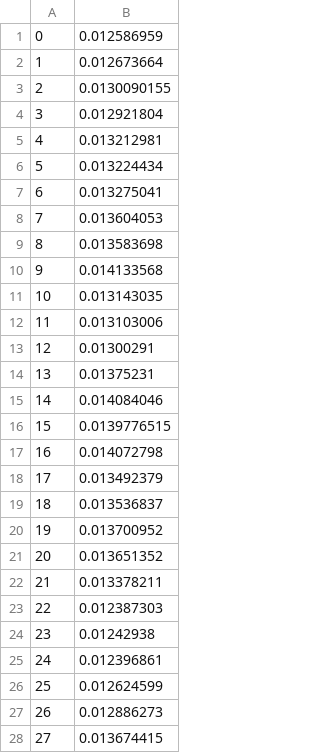
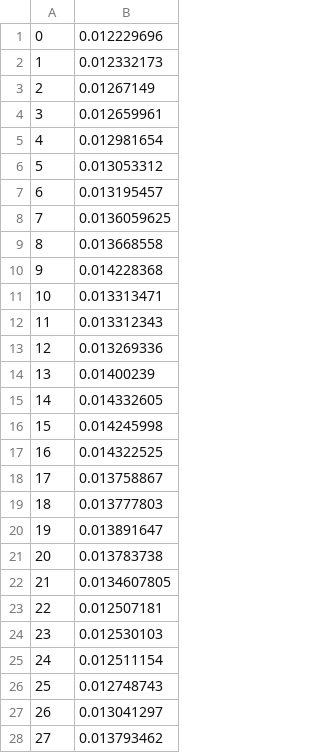
Before and after one commit to Research-Group-CDAP/2022-170, a CSV file: src/optimize_server/app/results/prediction/cpu/pred_cartservice-8c64564d4-mflgw.csv, drawn as a sheet; only a part is shown; the diff covers the shown part only.

Commit message:
exposing the prediction array

```diff
--- a/src/optimize_server/app/results/prediction/cpu/pred_cartservice-8c64564d4-mflgw.csv
+++ b/src/optimize_server/app/results/prediction/cpu/pred_cartservice-8c64564d4-mflgw.csv
@@ -1,28 +1,28 @@
-0,0.012586959
-1,0.012673664
-2,0.0130090155
-3,0.012921804
-4,0.013212981
-5,0.013224434
-6,0.013275041
-7,0.013604053
-8,0.013583698
-9,0.014133568
-10,0.013143035
-11,0.013103006
-12,0.01300291
-13,0.01375231
-14,0.014084046
-15,0.0139776515
-16,0.014072798
-17,0.013492379
-18,0.013536837
-19,0.013700952
-20,0.013651352
-21,0.013378211
-22,0.012387303
-23,0.01242938
-24,0.012396861
-25,0.012624599
-26,0.012886273
-27,0.013674415
+0,0.012229696
+1,0.012332173
+2,0.01267149
+3,0.012659961
+4,0.012981654
+5,0.013053312
+6,0.013195457
+7,0.0136059625
+8,0.013668558
+9,0.014228368
+10,0.013313471
+11,0.013312343
+12,0.013269336
+13,0.01400239
+14,0.014332605
+15,0.014245998
+16,0.014322525
+17,0.013758867
+18,0.013777803
+19,0.013891647
+20,0.013783738
+21,0.0134607805
+22,0.012507181
+23,0.012530103
+24,0.012511154
+25,0.012748743
+26,0.013041297
+27,0.013793462
```
Also changed, not shown: 19 edited cells elsewhere in this file, src/optimize_server/app/results/prediction/network/pred_cartservice-8c64564d4-mflgw.csv, 6 other files.
